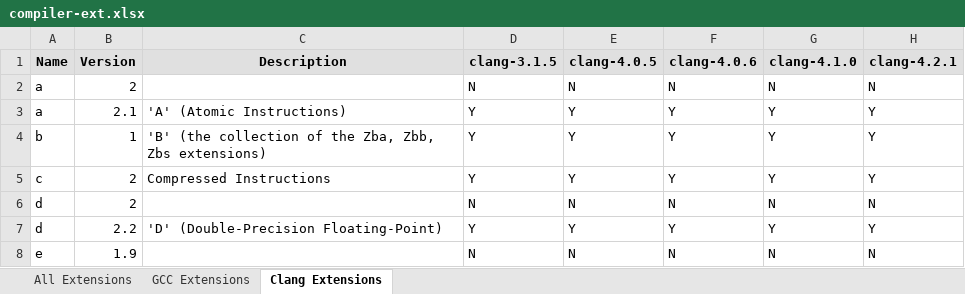
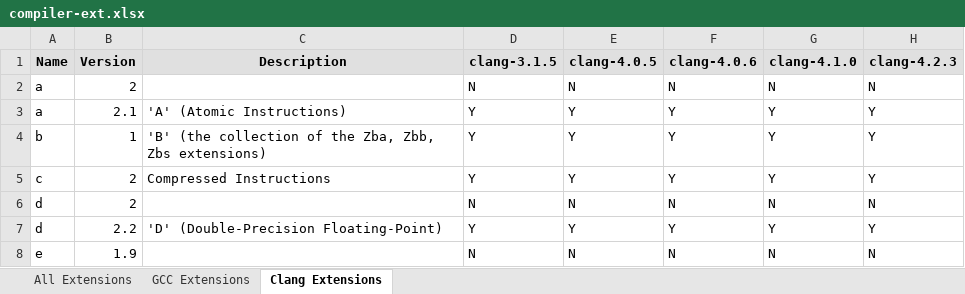
Before and after one commit to sifive/gen-compiler-extension, an Excel workbook: compiler-ext.xlsx, sheet Clang Extensions, drawn as a sheet; only a part is shown; values as stored, in another font and other column widths than the file's, no borders; conditional formats not drawn; the diff names each change by its address in the sheet, - before the commit and + after, or states it on an @@ line.

```diff
--- a/compiler-ext.xlsx (sheet Clang Extensions)
+++ b/compiler-ext.xlsx (sheet Clang Extensions)
-H1: clang-4.2.1
+H1: clang-4.2.3
```
Also changed, not shown: sheet All Extensions, sheet GCC Extensions, mcpu_lists/compiler-mcpu.xlsx, 10 other files.
